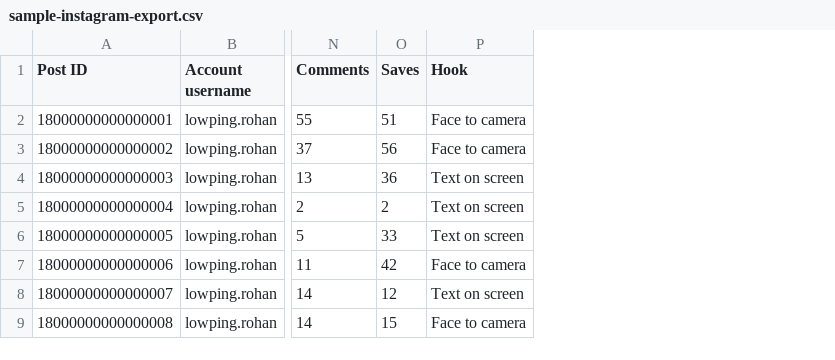
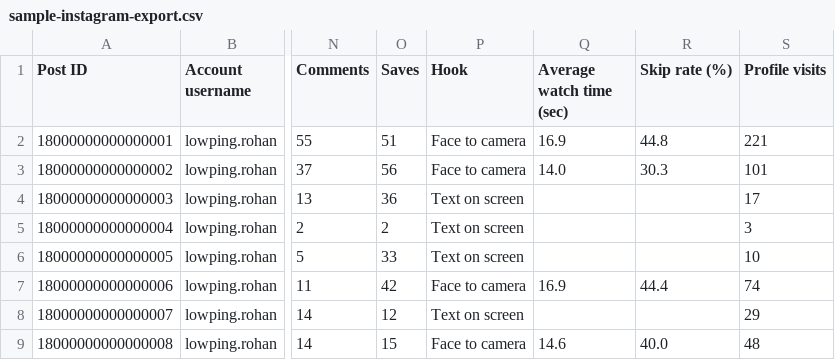
Before and after one commit to Siddharthmehdiratta/creator-growth-studio, a CSV file: docs/data/sample-instagram-export.csv, drawn as a sheet; only a part is shown, gaps mark what is left out; the diff names each change by its address in the sheet, - before the commit and + after, or states it on an @@ line.

```diff
--- a/docs/data/sample-instagram-export.csv
+++ b/docs/data/sample-instagram-export.csv
+column Q (Average watch time (sec)), rows 2-9: 16.9 | 14.0 |  |  |  | 16.9 |  | 14.6
+column R (Skip rate (%)), rows 2-9: 44.8 | 30.3 |  |  |  | 44.4 |  | 40.0
+column S (Profile visits), rows 2-9: 221 | 101 | 17 | 3 | 10 | 74 | 29 | 48
```
Also changed, not shown: 29 other files.
